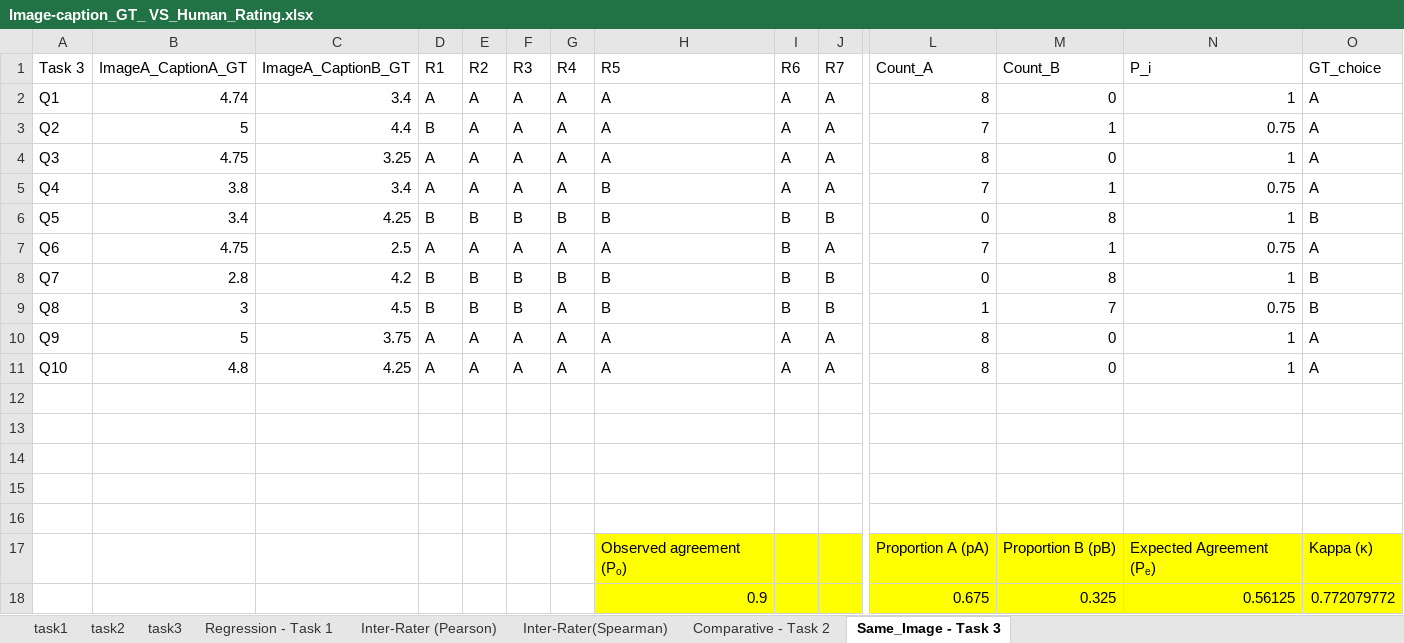
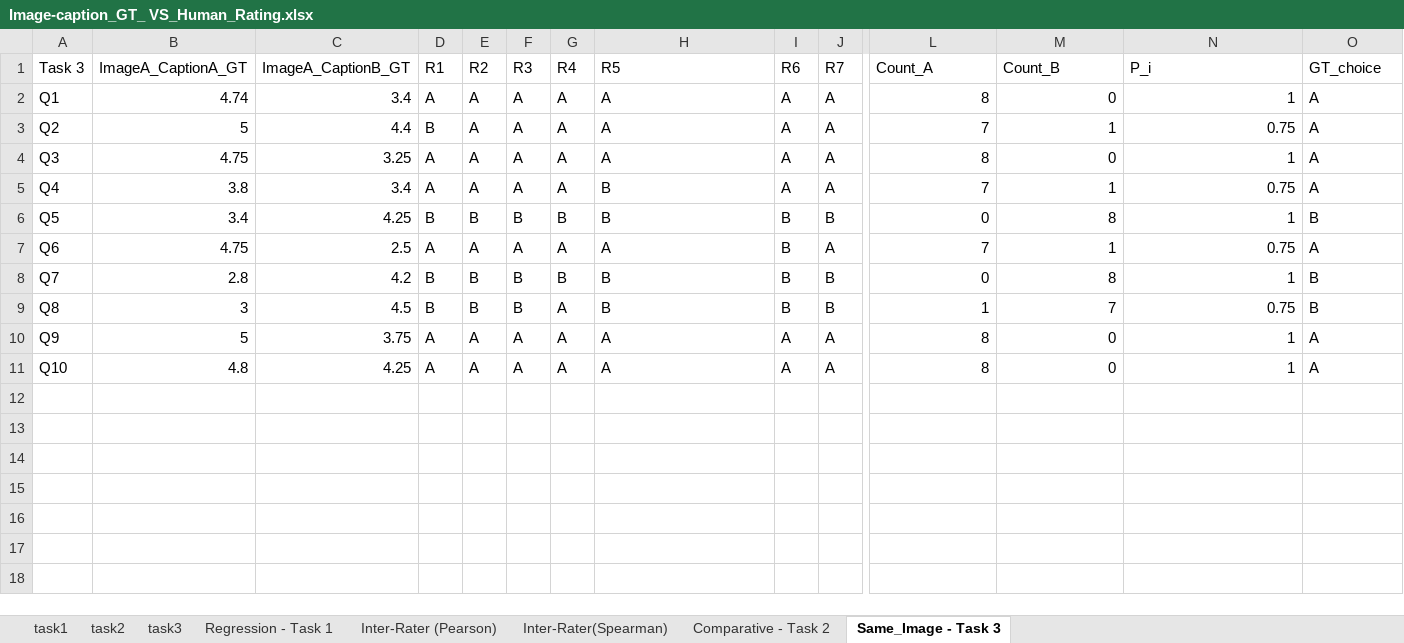
Before and after one commit to hil-se/comparative_image_caption, an Excel workbook: results/Image-caption_GT_ VS_Human_Rating.xlsx, sheet Same_Image - Task 3, drawn as a sheet; only a part is shown, gaps mark what is left out; values as stored, in another font and other column widths than the file's, no borders; rows hold the shown columns only; the diff names each change by its address in the sheet, - before the commit and + after, or states it on an @@ line.

Commit message:
human evaluation results

```diff
--- a/results/Image-caption_GT_ VS_Human_Rating.xlsx (sheet Same_Image - Task 3)
+++ b/results/Image-caption_GT_ VS_Human_Rating.xlsx (sheet Same_Image - Task 3)
-row 12: (empty)
-row 13: (empty)
-row 14: (empty)
-row 15: (empty)
-row 16: (empty)
-row 17:  |  |  |  |  |  |  | Observed agreement (Pₒ) |  |  | Proportion A (pA) | Proportion B (pB) | Expected Agreement (Pₑ) | Kappa (κ)
-row 18:  |  |  |  |  |  |  | 0.9 |  |  | 0.675 | 0.325 | 0.56125 | 0.772079772
```
Also changed, not shown: sheet Comparative - Task 2, 4 other files.
